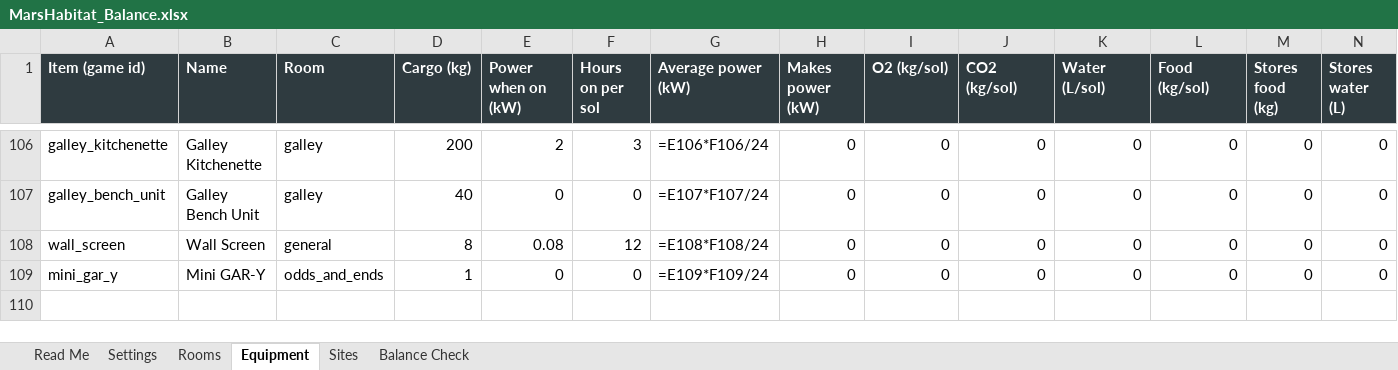
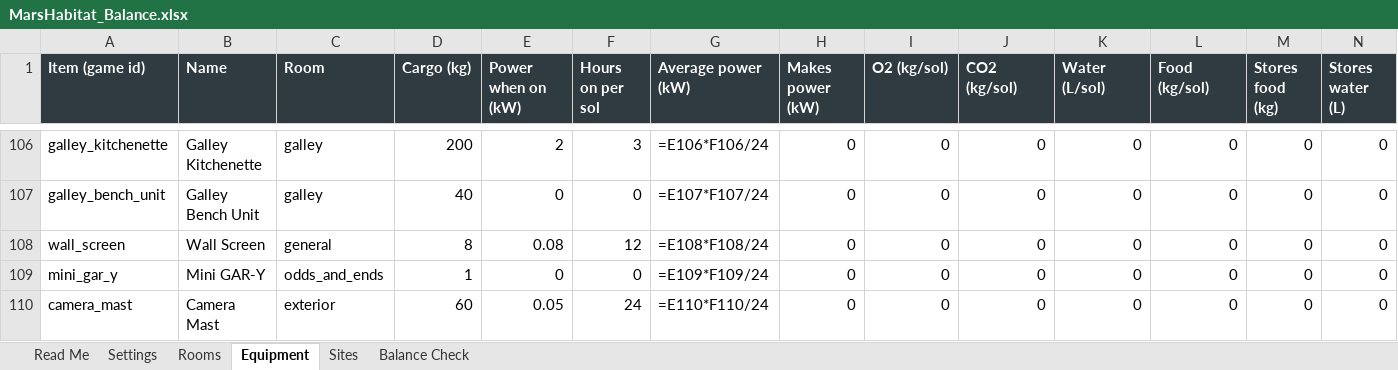
Before and after one commit to sedge87/marshab, an Excel workbook: docs/MarsHabitat_Balance.xlsx, sheet Equipment, drawn as a sheet; only a part is shown, gaps mark what is left out; values as stored, in another font and other column widths than the file's, no borders; formulas without a stored value are shown as written; rows hold the shown columns only; the diff names each change by its address in the sheet, - before the commit and + after, or states it on an @@ line.

```diff
--- a/docs/MarsHabitat_Balance.xlsx (sheet Equipment)
+++ b/docs/MarsHabitat_Balance.xlsx (sheet Equipment)
+row 110: camera_mast | Camera Mast | exterior | 60 | 0.05 | 24 | =E110*F110/24 | 0 | 0 | 0 | 0 | 0 | 0 | 0
```
Also changed, not shown: 25 other files.
